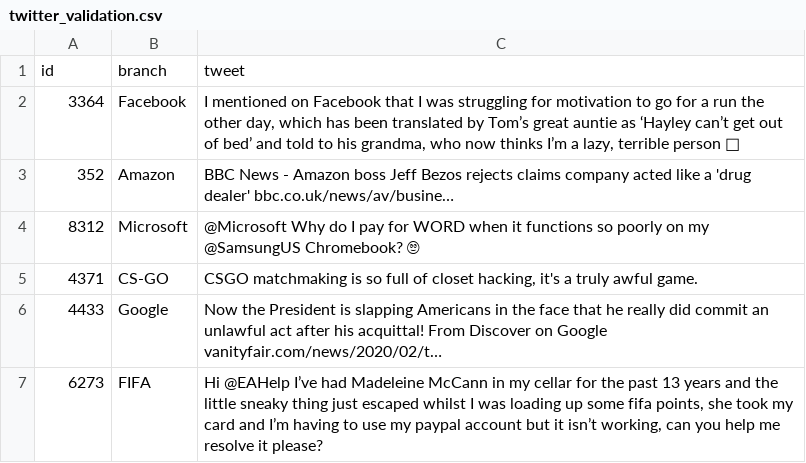
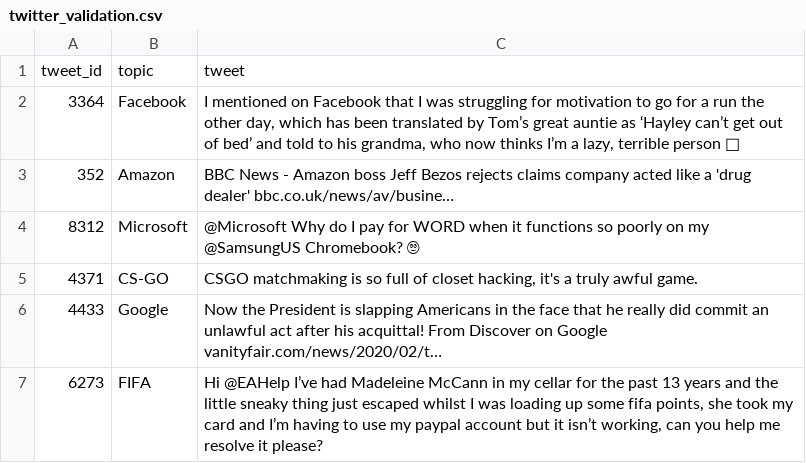
Before and after one commit to Marouan19/Twitter_sentiment_Analysis, a CSV file: Application/uploads/twitter_validation.csv, drawn as a sheet; only a part is shown.

```diff
--- a/Application/uploads/twitter_validation.csv
+++ b/Application/uploads/twitter_validation.csv
@@ -1,2 +1,2 @@
-id,branch,tweet
+tweet_id,topic,tweet
 3364,Facebook,"I mentioned on Facebook that I was struggling for motivation to go for a run the other day, which has been translated by Tom’s great auntie as ‘Hayley can’t get out of bed’ and told to his grandma, who now thinks I’m a lazy, terrible person 🤣"
```
Also changed, not shown: Model/twitter_validation.csv, 33 other files.
